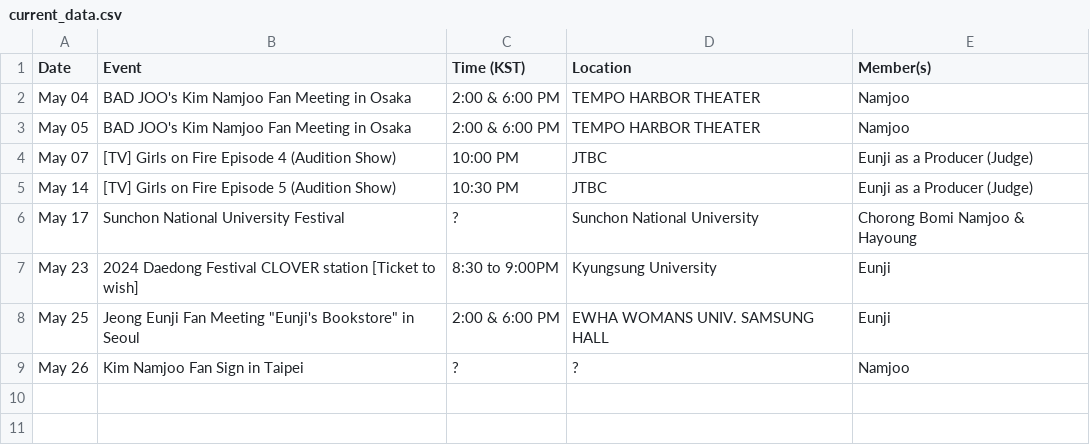
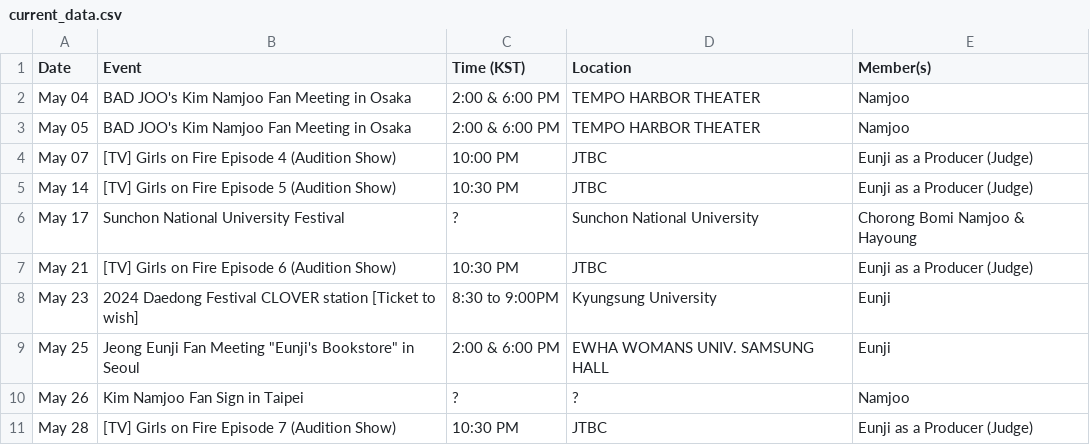
Before and after one commit to lazypandasite/mkdocs-lazypandasite, a CSV file: docs/apink_schedule/current_data.csv, drawn as a sheet; the diff names each change by its address in the sheet, - before the commit and + after, or states it on an @@ line.

Commit message:
+ 2 girls on fire schedules

```diff
--- a/docs/apink_schedule/current_data.csv
+++ b/docs/apink_schedule/current_data.csv
+row 7: May 21 | [TV] Girls on Fire Episode 6 (Audition Show) | 10:30 PM | JTBC | Eunji as a Producer (Judge)
+row 11: May 28 | [TV] Girls on Fire Episode 7 (Audition Show) | 10:30 PM | JTBC | Eunji as a Producer (Judge)
```
